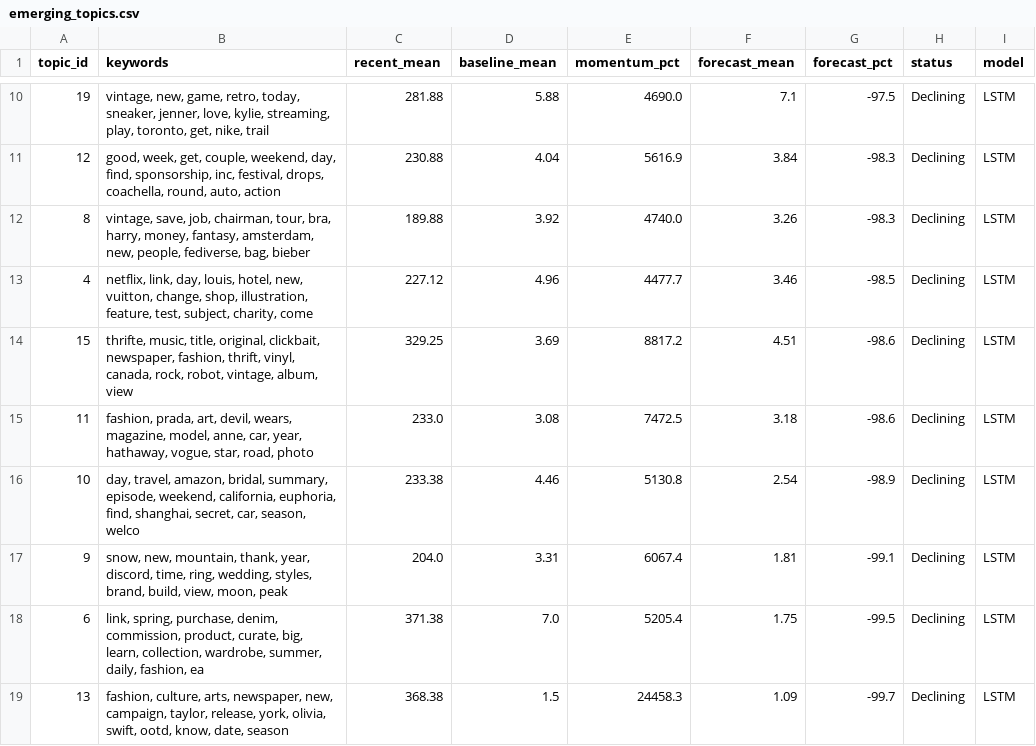
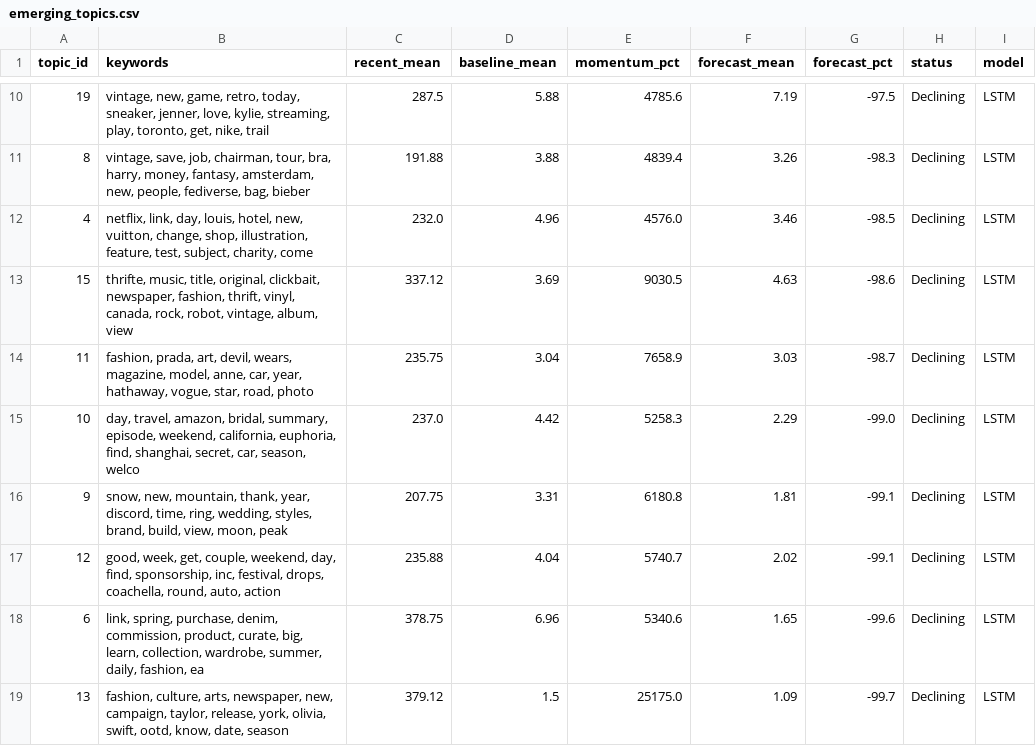
Before and after one commit to yuliaababiy/fashion-trends-monitor, a CSV file: reports/metrics/emerging_topics.csv, drawn as a sheet; only a part is shown, gaps mark what is left out; the diff covers the shown part only.

```diff
--- a/reports/metrics/emerging_topics.csv
+++ b/reports/metrics/emerging_topics.csv
@@ -10,10 +10,10 @@ topic_id,keywords,recent_mean,baseline_mean,momentum_pct,forecast_mean,forecast_
-19,"vintage, new, game, retro, today, sneaker, jenner, love, kylie, streaming, play, toronto, get, nike, trail",281.88,5.88,4690.0,7.1,-97.5,Declining,LSTM
-12,"good, week, get, couple, weekend, day, find, sponsorship, inc, festival, drops, coachella, round, auto, action",230.88,4.04,5616.9,3.84,-98.3,Declining,LSTM
-8,"vintage, save, job, chairman, tour, bra, harry, money, fantasy, amsterdam, new, people, fediverse, bag, bieber",189.88,3.92,4740.0,3.26,-98.3,Declining,LSTM
-4,"netflix, link, day, louis, hotel, new, vuitton, change, shop, illustration, feature, test, subject, charity, come",227.12,4.96,4477.7,3.46,-98.5,Declining,LSTM
-15,"thrifte, music, title, original, clickbait, newspaper, fashion, thrift, vinyl, canada, rock, robot, vintage, album, view",329.25,3.69,8817.2,4.51,-98.6,Declining,LSTM
-11,"fashion, prada, art, devil, wears, magazine, model, anne, car, year, hathaway, vogue, star, road, photo",233.0,3.08,7472.5,3.18,-98.6,Declining,LSTM
-10,"day, travel, amazon, bridal, summary, episode, weekend, california, euphoria, find, shanghai, secret, car, season, welco",233.38,4.46,5130.8,2.54,-98.9,Declining,LSTM
-9,"snow, new, mountain, thank, year, discord, time, ring, wedding, styles, brand, build, view, moon, peak",204.0,3.31,6067.4,1.81,-99.1,Declining,LSTM
-6,"link, spring, purchase, denim, commission, product, curate, big, learn, collection, wardrobe, summer, daily, fashion, ea",371.38,7.0,5205.4,1.75,-99.5,Declining,LSTM
-13,"fashion, culture, arts, newspaper, new, campaign, taylor, release, york, olivia, swift, ootd, know, date, season",368.38,1.5,24458.3,1.09,-99.7,Declining,LSTM
+19,"vintage, new, game, retro, today, sneaker, jenner, love, kylie, streaming, play, toronto, get, nike, trail",287.5,5.88,4785.6,7.19,-97.5,Declining,LSTM
+8,"vintage, save, job, chairman, tour, bra, harry, money, fantasy, amsterdam, new, people, fediverse, bag, bieber",191.88,3.88,4839.4,3.26,-98.3,Declining,LSTM
+4,"netflix, link, day, louis, hotel, new, vuitton, change, shop, illustration, feature, test, subject, charity, come",232.0,4.96,4576.0,3.46,-98.5,Declining,LSTM
+15,"thrifte, music, title, original, clickbait, newspaper, fashion, thrift, vinyl, canada, rock, robot, vintage, album, view",337.12,3.69,9030.5,4.63,-98.6,Declining,LSTM
+11,"fashion, prada, art, devil, wears, magazine, model, anne, car, year, hathaway, vogue, star, road, photo",235.75,3.04,7658.9,3.03,-98.7,Declining,LSTM
+10,"day, travel, amazon, bridal, summary, episode, weekend, california, euphoria, find, shanghai, secret, car, season, welco",237.0,4.42,5258.3,2.29,-99.0,Declining,LSTM
+9,"snow, new, mountain, thank, year, discord, time, ring, wedding, styles, brand, build, view, moon, peak",207.75,3.31,6180.8,1.81,-99.1,Declining,LSTM
+12,"good, week, get, couple, weekend, day, find, sponsorship, inc, festival, drops, coachella, round, auto, action",235.88,4.04,5740.7,2.02,-99.1,Declining,LSTM
+6,"link, spring, purchase, denim, commission, product, curate, big, learn, collection, wardrobe, summer, daily, fashion, ea",378.75,6.96,5340.6,1.65,-99.6,Declining,LSTM
+13,"fashion, culture, arts, newspaper, new, campaign, taylor, release, york, olivia, swift, ootd, know, date, season",379.12,1.5,25175.0,1.09,-99.7,Declining,LSTM
```
Also changed, not shown: 1 added row, 1 removed row and 34 edited cells elsewhere in this file, reports/metrics/forecast_metrics.csv, reports/metrics/forecast_metrics_summary.csv, 8 other files.
